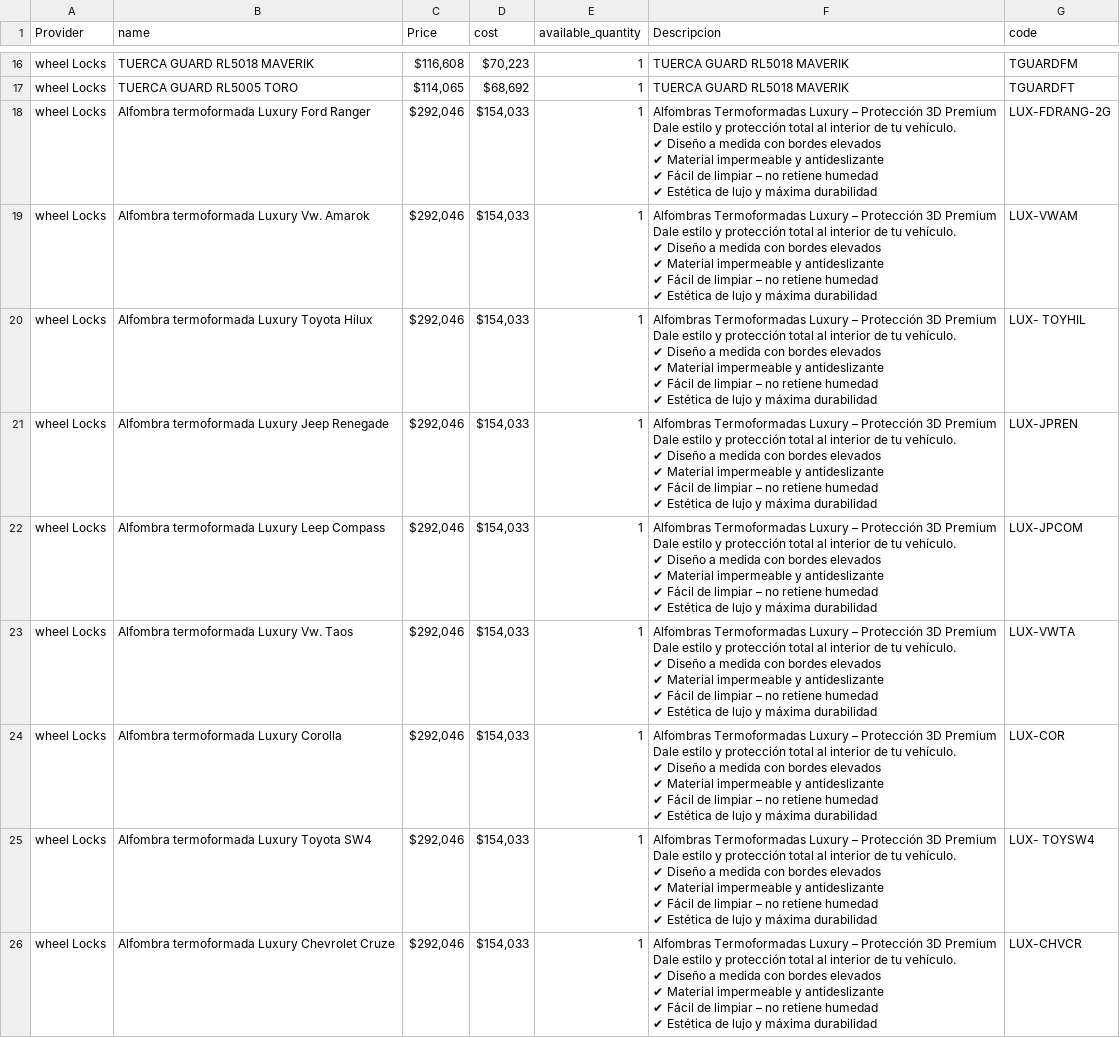
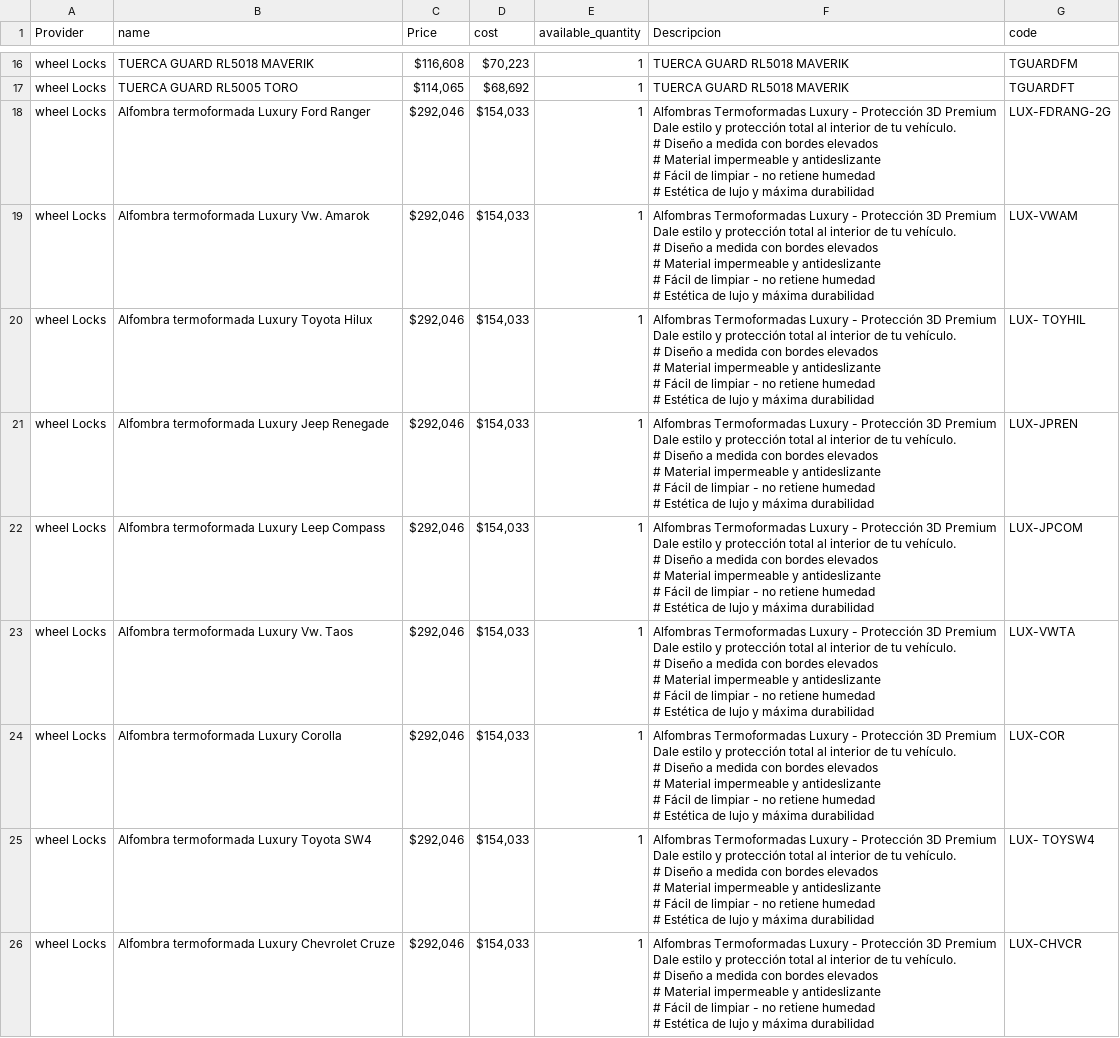
Before and after one commit to cesark20/dispensario_portena, a CSV file: public/stock_import_prod.csv, drawn as a sheet; only a part is shown, gaps mark what is left out; ↵ is a line break in a cell; the diff covers the shown part only; the diff names each change by its address in the sheet, - before the commit and + after, or states it on an @@ line.

```diff
--- a/public/stock_import_prod.csv
+++ b/public/stock_import_prod.csv
-F18:F26 (Descripcion): …Termoformadas Luxury – Protección 3D Premium ↵ Dale estilo y protección total al interior de tu vehículo. ↵ ✔ Diseño a medida con bordes elevados ↵ ✔ Material impermeable y antideslizante ↵ ✔ Fácil de limpiar – no retiene humedad ↵ ✔ Estética de…
+F18:F26 (Descripcion): …Termoformadas Luxury - Protección 3D Premium ↵ Dale estilo y protección total al interior de tu vehículo. ↵ # Diseño a medida con bordes elevados ↵ # Material impermeable y antideslizante ↵ # Fácil de limpiar - no retiene humedad ↵ # Estética de…
```
Also changed, not shown: 40 edited cells elsewhere in this file, 1 other file.
